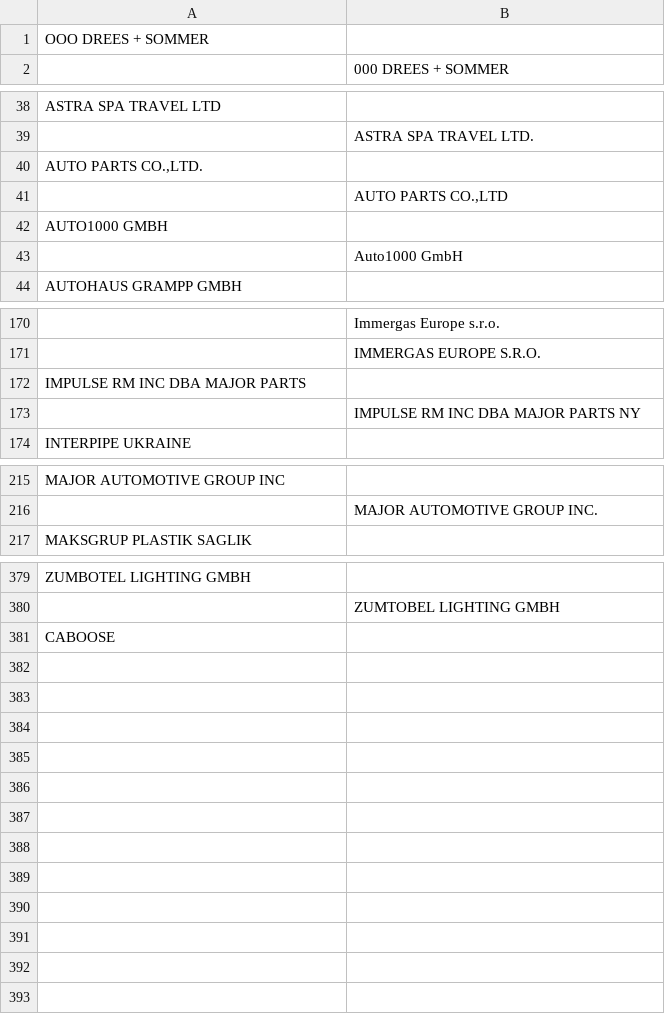
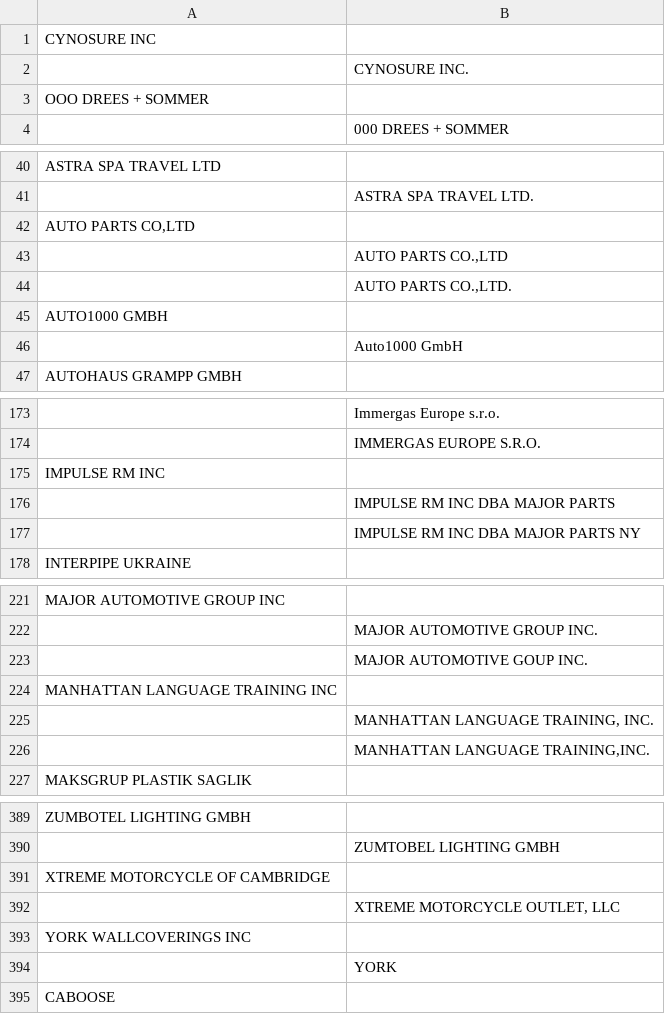
Before and after one commit to DerwenAI/azeri_laverie, a TSV file: data/guess.tsv, drawn as a sheet; only a part is shown, gaps mark what is left out; addresses are those after the commit; the diff covers the shown part only; the diff names each change by its address in the sheet, - before the commit and + after, or states it on an @@ line.

```diff
--- a/data/guess.tsv
+++ b/data/guess.tsv
+row 1: CYNOSURE INC
+row 2:  | CYNOSURE INC.
-A42: AUTO PARTS CO.,LTD.
+A42: AUTO PARTS CO,LTD
+row 44:  | AUTO PARTS CO.,LTD.
-A175: IMPULSE RM INC DBA MAJOR PARTS
+A175: IMPULSE RM INC
+row 176:  | IMPULSE RM INC DBA MAJOR PARTS
+row 223:  | MAJOR AUTOMOTIVE GOUP INC.
+row 224: MANHATTAN LANGUAGE TRAINING INC
+row 225:  | MANHATTAN LANGUAGE TRAINING, INC.
+row 226:  | MANHATTAN LANGUAGE TRAINING,INC.
+row 391: XTREME MOTORCYCLE OF CAMBRIDGE
+row 392:  | XTREME MOTORCYCLE OUTLET, LLC
+row 393: YORK WALLCOVERINGS INC
+row 394:  | YORK
```
Also changed, not shown: 2 added rows elsewhere in this file, data/us.tsv, 8 other files.
